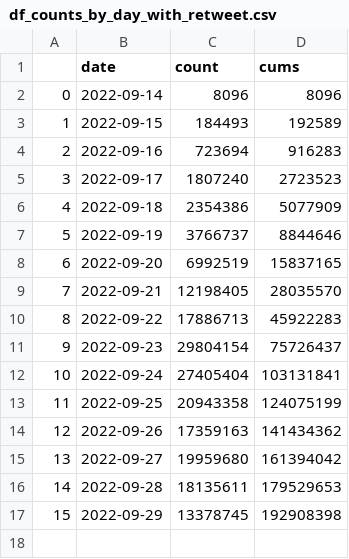
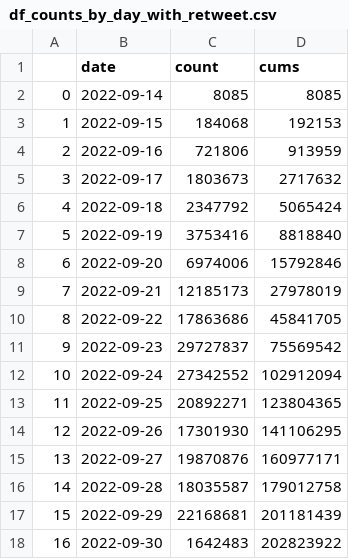
Before and after one commit to M-Amrollahi/MAmini, a CSV file: data/data_counts/df_counts_by_day_with_retweet.csv, drawn as a sheet.

```diff
--- a/data/data_counts/df_counts_by_day_with_retweet.csv
+++ b/data/data_counts/df_counts_by_day_with_retweet.csv
@@ -1,17 +1,18 @@
 ,date,count,cums
-0,2022-09-14,8096,8096
-1,2022-09-15,184493,192589
-2,2022-09-16,723694,916283
-3,2022-09-17,1807240,2723523
-4,2022-09-18,2354386,5077909
-5,2022-09-19,3766737,8844646
-6,2022-09-20,6992519,15837165
-7,2022-09-21,12198405,28035570
-8,2022-09-22,17886713,45922283
-9,2022-09-23,29804154,75726437
-10,2022-09-24,27405404,103131841
-11,2022-09-25,20943358,124075199
-12,2022-09-26,17359163,141434362
-13,2022-09-27,19959680,161394042
-14,2022-09-28,18135611,179529653
-15,2022-09-29,13378745,192908398
+0,2022-09-14,8085,8085
+1,2022-09-15,184068,192153
+2,2022-09-16,721806,913959
+3,2022-09-17,1803673,2717632
+4,2022-09-18,2347792,5065424
+5,2022-09-19,3753416,8818840
+6,2022-09-20,6974006,15792846
+7,2022-09-21,12185173,27978019
+8,2022-09-22,17863686,45841705
+9,2022-09-23,29727837,75569542
+10,2022-09-24,27342552,102912094
+11,2022-09-25,20892271,123804365
+12,2022-09-26,17301930,141106295
+13,2022-09-27,19870876,160977171
+14,2022-09-28,18035587,179012758
+15,2022-09-29,22168681,201181439
+16,2022-09-30,1642483,202823922
```
Also changed, not shown: data/data_counts/df_counts_by_day_no_retweet.csv, 1 other file.
